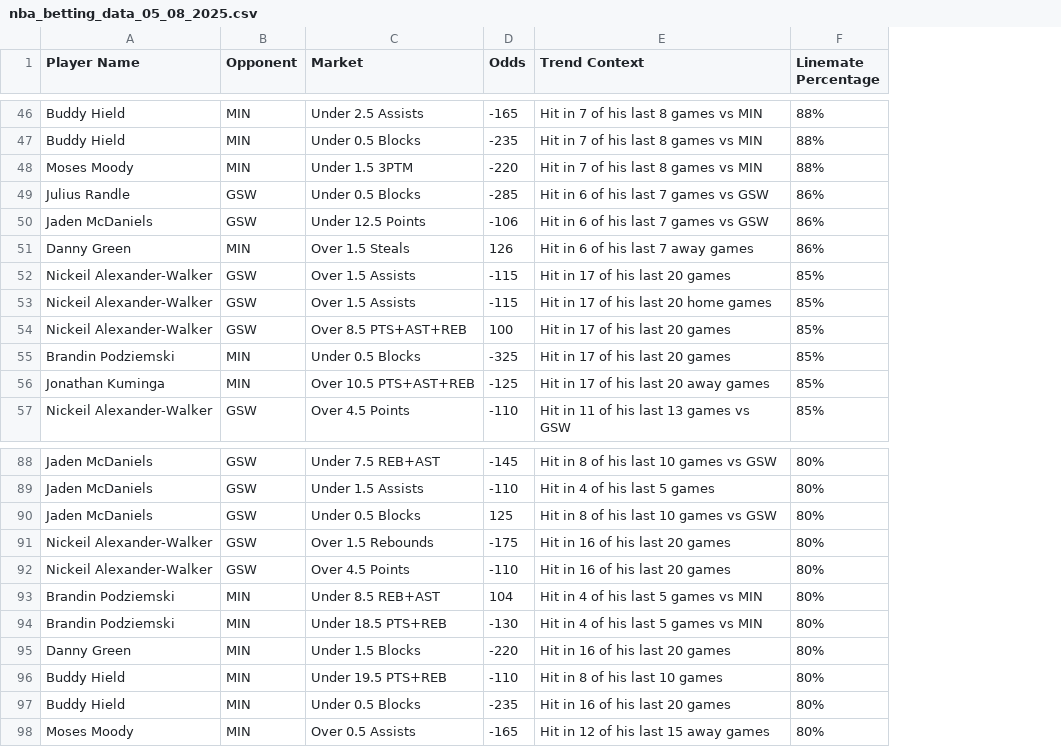
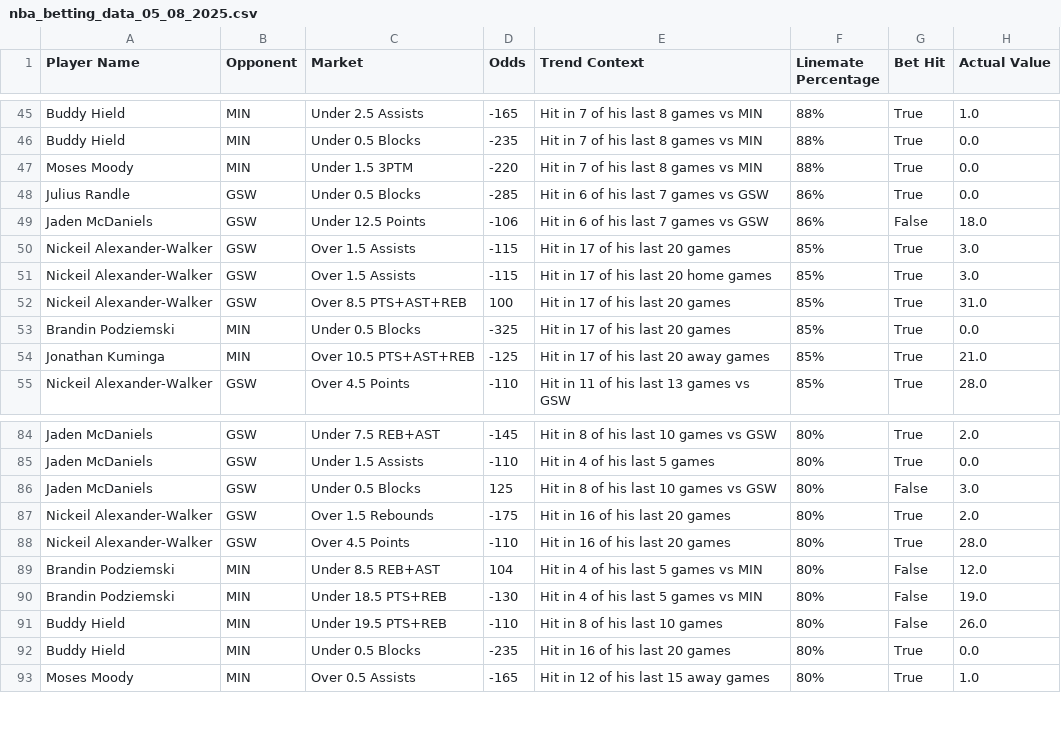
Before and after one commit to SethMarkarian/SportsBetting, a CSV file: nba_saved_csv/nba_betting_data_05_08_2025.csv, drawn as a sheet; only a part is shown, gaps mark what is left out; removed rows and columns are numbered as before the commit, all else as after; the diff covers the shown part only; the diff names each change by its address in the sheet, - before the commit and + after, or states it on an @@ line.

```diff
--- a/nba_saved_csv/nba_betting_data_05_08_2025.csv
+++ b/nba_saved_csv/nba_betting_data_05_08_2025.csv
+column G (Bet Hit), rows 45-55: True | True | True | True | False | True | True | True | True | True | True; rows 84-93: True | True | False | True | True | False | False | False | True | True
+column H (Actual Value), rows 45-55: 1.0 | 0.0 | 0.0 | 0.0 | 18.0 | 3.0 | 3.0 | 31.0 | 0.0 | 21.0 | 28.0; rows 84-93: 2.0 | 0.0 | 3.0 | 2.0 | 28.0 | 12.0 | 19.0 | 26.0 | 0.0 | 1.0
-row 51: Danny Green | MIN | Over 1.5 Steals | 126 | Hit in 6 of his last 7 away games | 86%
-row 95: Danny Green | MIN | Under 1.5 Blocks | -220 | Hit in 16 of his last 20 games | 80%
```
Also changed, not shown: 25 removed rows elsewhere in this file, 1 other file.
